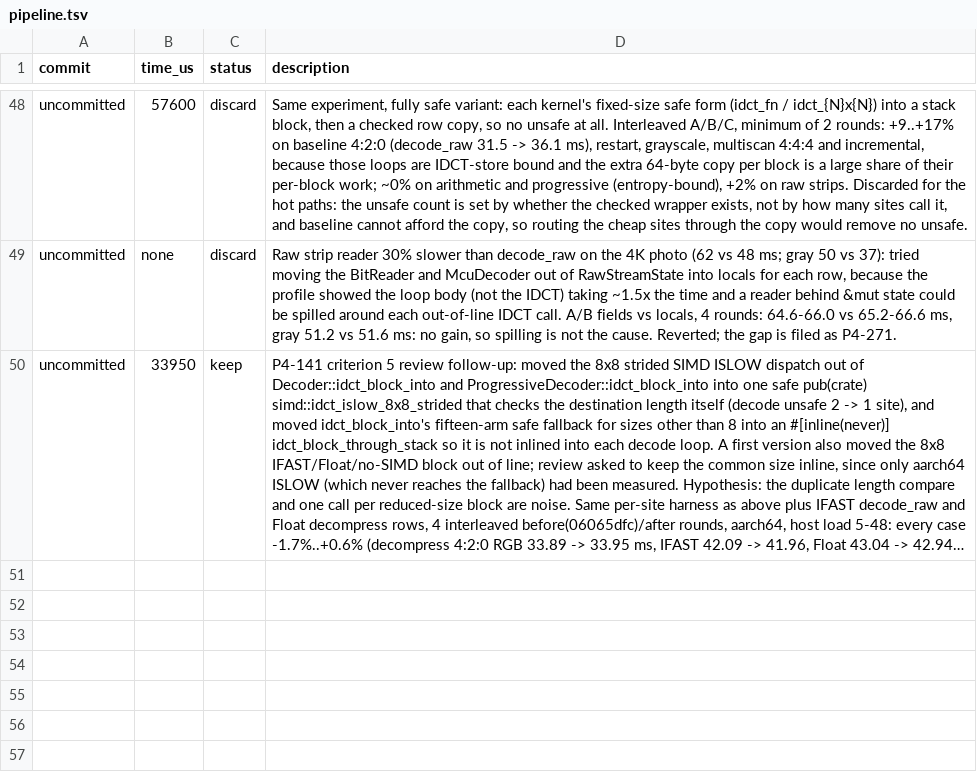
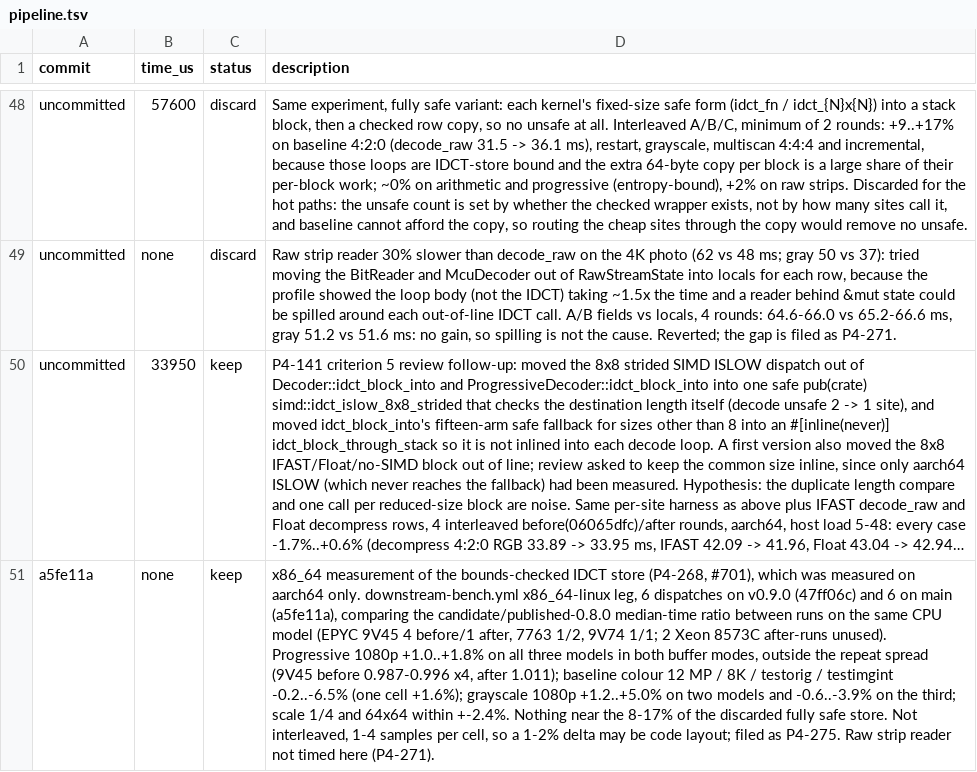
Before and after one commit to developer0hye/libjpeg-turbo-rs, a TSV file: experiments/pipeline.tsv, drawn as a sheet; only a part is shown, gaps mark what is left out; long unchanged cells end in …; the diff names each change by its address in the sheet, - before the commit and + after, or states it on an @@ line.

```diff
--- a/experiments/pipeline.tsv
+++ b/experiments/pipeline.tsv
+row 51: a5fe11a | none | keep | x86_64 measurement of the bounds-checked IDCT store (P4-268, #701), which was measured on aarch64 only. downstream-bench.yml x86_64-linux leg, 6 dispatches on v0.9.0 (47ff06c) and 6 on main (a5fe11a), comparing the candidate/published-0.8.0 median-time ratio between runs on the same CPU model (EPYC 9V45 4 before/1 after, 7763 1/2, 9V74 1/1; 2 Xeon 8573C after-runs unused). Progressive 1080p +1.0..+1.8% on all three models in both buffer modes, outside the repeat spread (9V45 before 0.987-0.996 x4, after 1.011); baseline colour 12 MP / 8K / testorig / testimgint -0.2..-6.5% (one cell +1.6%); grayscale 1080p +1.2..+5.0% on two models and -0.6..-3.9% on the third; scale 1/4 and 64x64 within +-2.4%. Nothing near the 8-17% of the discarded fully safe store. Not interleaved, 1-4 samples per cell, so a 1-2% delta may be code layout; filed as P4-275. Raw strip reader not timed here (P4-271).
```
Also changed, not shown: 2 other files.
